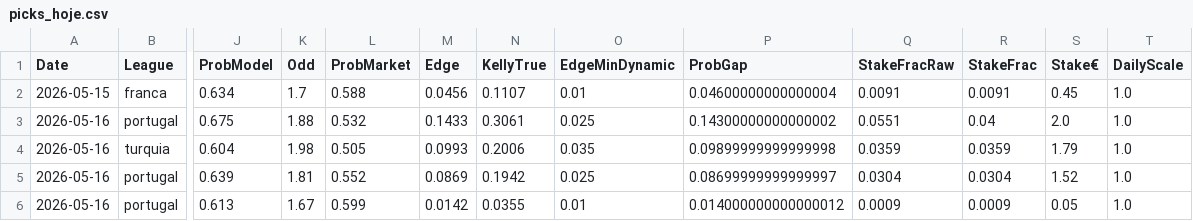
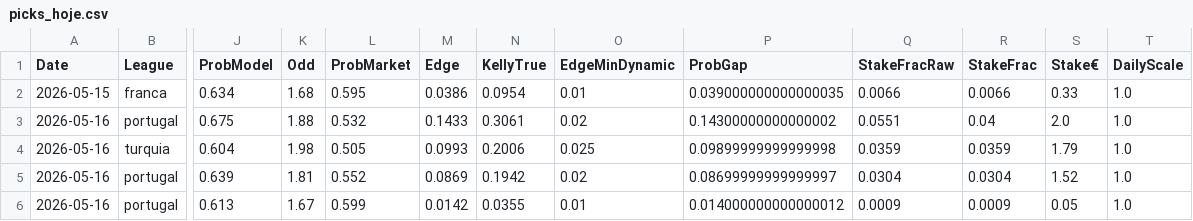
Before and after one commit to jorgepita/apostas-over-futebol, a CSV file: picks_hoje.csv, drawn as a sheet; only a part is shown, gaps mark what is left out; the diff names each change by its address in the sheet, - before the commit and + after, or states it on an @@ line.

```diff
--- a/picks_hoje.csv
+++ b/picks_hoje.csv
-K2 (Odd): 1.7
+K2 (Odd): 1.68
-L2 (ProbMarket): 0.588
+L2 (ProbMarket): 0.595
-M2 (Edge): 0.0456
+M2 (Edge): 0.0386
-N2 (KellyTrue): 0.1107
+N2 (KellyTrue): 0.0954
-P2 (ProbGap): 0.04600000000000004
+P2 (ProbGap): 0.039000000000000035
-Q2 (StakeFracRaw): 0.0091
+Q2 (StakeFracRaw): 0.0066
-R2 (StakeFrac): 0.0091
+R2 (StakeFrac): 0.0066
-S2 (Stake€): 0.45
+S2 (Stake€): 0.33
-O3 (EdgeMinDynamic): 0.025
+O3 (EdgeMinDynamic): 0.02
-O4 (EdgeMinDynamic): 0.035
+O4 (EdgeMinDynamic): 0.025
-O5 (EdgeMinDynamic): 0.025
+O5 (EdgeMinDynamic): 0.02
```
Also changed, not shown: picks_history.csv, picks_hoje_github.csv, 4 other files.
